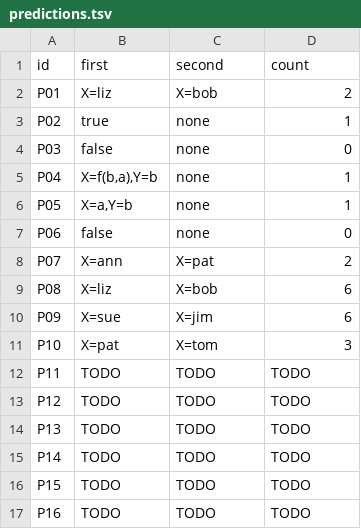
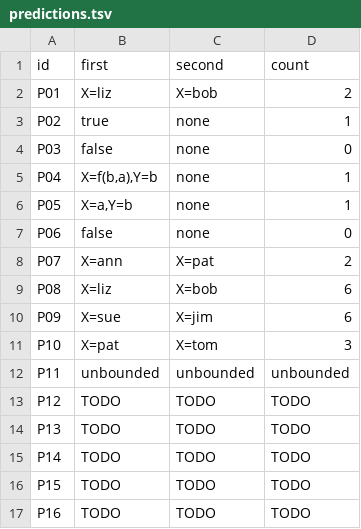
Before and after one commit to llaollao902/cmsc-124-ps4-starter, a TSV file: predictions.tsv, drawn as a sheet.

Commit message:
docs: add prediction and reasoning of P11

```diff
--- a/predictions.tsv
+++ b/predictions.tsv
@@ -11,3 +11,3 @@ P09	X=sue	X=jim	6
 P10	X=pat	X=tom	3
-P11	TODO	TODO	TODO
+P11	unbounded	unbounded	unbounded
 P12	TODO	TODO	TODO
```
Also changed, not shown: 1 other file.
